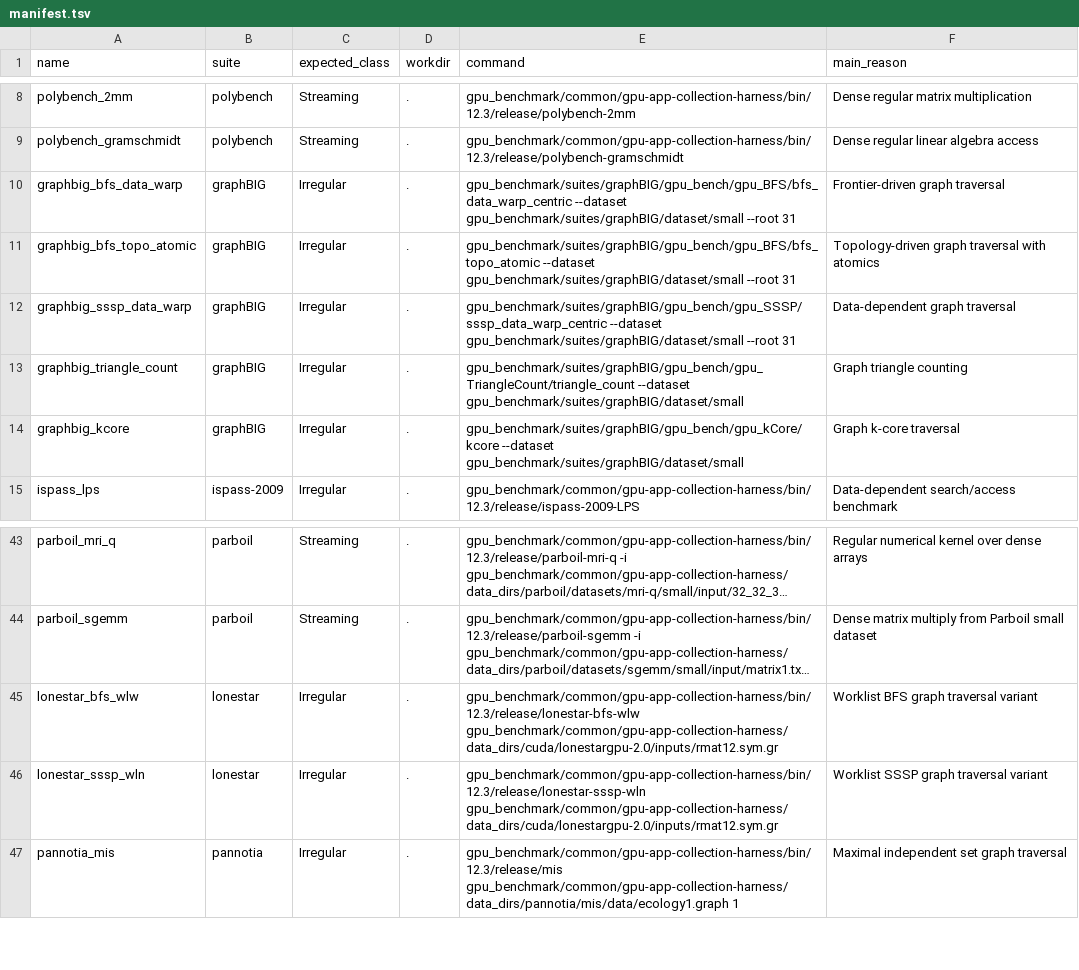
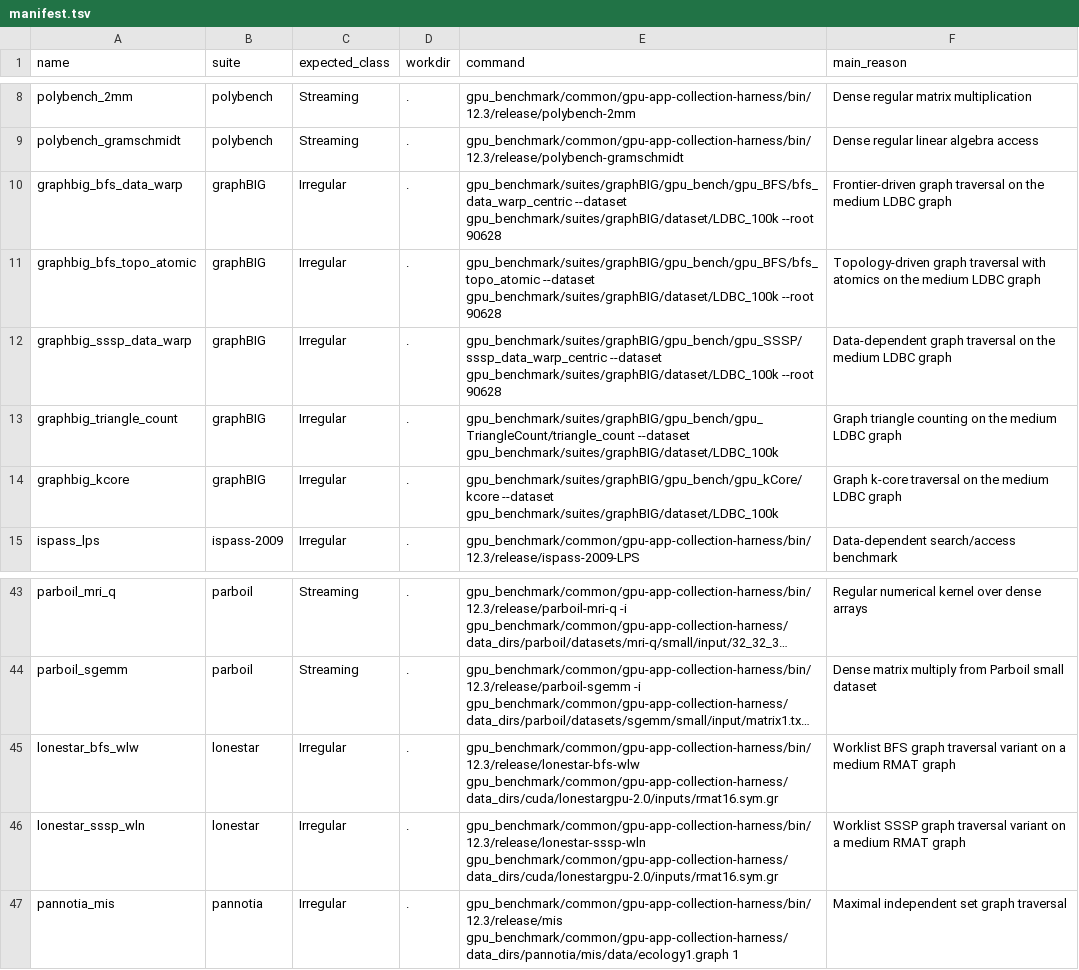
Before and after one commit to gju06051/Accelsim-Ramulator2, a TSV file: gpu_benchmark/benchmarks/main/manifest.tsv, drawn as a sheet; only a part is shown, gaps mark what is left out; long unchanged cells end in …; the diff names each change by its address in the sheet, - before the commit and + after, or states it on an @@ line.

Commit message:
Document scaled graph benchmark inputs

```diff
--- a/gpu_benchmark/benchmarks/main/manifest.tsv
+++ b/gpu_benchmark/benchmarks/main/manifest.tsv
-E10 (command): gpu_benchmark/suites/graphBIG/gpu_bench/gpu_BFS/bfs_data_warp_centric --dataset gpu_benchmark/suites/graphBIG/dataset/small --root 31
+E10 (command): gpu_benchmark/suites/graphBIG/gpu_bench/gpu_BFS/bfs_data_warp_centric --dataset gpu_benchmark/suites/graphBIG/dataset/LDBC_100k --root 90628
-F10 (main_reason): Frontier-driven graph traversal
+F10 (main_reason): Frontier-driven graph traversal on the medium LDBC graph
-E11 (command): gpu_benchmark/suites/graphBIG/gpu_bench/gpu_BFS/bfs_topo_atomic --dataset gpu_benchmark/suites/graphBIG/dataset/small --root 31
+E11 (command): gpu_benchmark/suites/graphBIG/gpu_bench/gpu_BFS/bfs_topo_atomic --dataset gpu_benchmark/suites/graphBIG/dataset/LDBC_100k --root 90628
-F11 (main_reason): …with atomics
+F11 (main_reason): …with atomics on the medium LDBC graph
-E12 (command): gpu_benchmark/suites/graphBIG/gpu_bench/gpu_SSSP/sssp_data_warp_centric --dataset gpu_benchmark/suites/graphBIG/dataset/small --root 31
+E12 (command): gpu_benchmark/suites/graphBIG/gpu_bench/gpu_SSSP/sssp_data_warp_centric --dataset gpu_benchmark/suites/graphBIG/dataset/LDBC_100k --root 90628
-F12 (main_reason): Data-dependent graph traversal
+F12 (main_reason): Data-dependent graph traversal on the medium LDBC graph
-E13 (command): gpu_benchmark/suites/graphBIG/gpu_bench/gpu_TriangleCount/triangle_count --dataset gpu_benchmark/suites/graphBIG/dataset/small
+E13 (command): gpu_benchmark/suites/graphBIG/gpu_bench/gpu_TriangleCount/triangle_count --dataset gpu_benchmark/suites/graphBIG/dataset/LDBC_100k
-F13 (main_reason): Graph triangle counting
+F13 (main_reason): Graph triangle counting on the medium LDBC graph
-E14 (command): gpu_benchmark/suites/graphBIG/gpu_bench/gpu_kCore/kcore --dataset gpu_benchmark/suites/graphBIG/dataset/small
+E14 (command): gpu_benchmark/suites/graphBIG/gpu_bench/gpu_kCore/kcore --dataset gpu_benchmark/suites/graphBIG/dataset/LDBC_100k
-F14 (main_reason): Graph k-core traversal
+F14 (main_reason): Graph k-core traversal on the medium LDBC graph
-E45 (command): gpu_benchmark/common/gpu-app-collection-harness/bin/12.3/release/lonestar-bfs-wlw gpu_benchmark/common/gpu-app-collection-harness/data_dirs/cuda/lonestargpu-2.0/inputs/rmat12.sym.gr
+E45 (command): gpu_benchmark/common/gpu-app-collection-harness/bin/12.3/release/lonestar-bfs-wlw gpu_benchmark/common/gpu-app-collection-harness/data_dirs/cuda/lonestargpu-2.0/inputs/rmat16.sym.gr
-F45 (main_reason): …traversal variant
+F45 (main_reason): …traversal variant on a medium RMAT graph
-E46 (command): gpu_benchmark/common/gpu-app-collection-harness/bin/12.3/release/lonestar-sssp-wln gpu_benchmark/common/gpu-app-collection-harness/data_dirs/cuda/lonestargpu-2.0/inputs/rmat12.sym.gr
+E46 (command): gpu_benchmark/common/gpu-app-collection-harness/bin/12.3/release/lonestar-sssp-wln gpu_benchmark/common/gpu-app-collection-harness/data_dirs/cuda/lonestargpu-2.0/inputs/rmat16.sym.gr
-F46 (main_reason): …traversal variant
+F46 (main_reason): …traversal variant on a medium RMAT graph
```
Also changed, not shown: gpu_benchmark/benchmarks/main/trace_manifest.memory_intensive.tsv, 9 other files.
